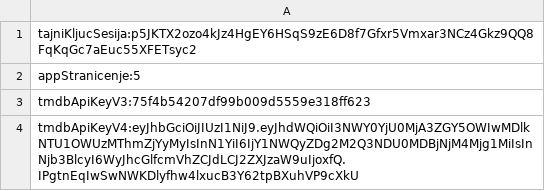
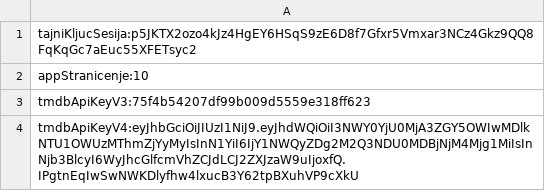
Before and after one commit to adumic02/RWA2023adumic21, a CSV file: rwa_adumic21_conf.csv, drawn as a sheet.

Commit message:
odrađeno appStranicenje

```diff
--- a/rwa_adumic21_conf.csv
+++ b/rwa_adumic21_conf.csv
@@ -1,3 +1,3 @@
 tajniKljucSesija:p5JKTX2ozo4kJz4HgEY6HSqS9zE6D8f7Gfxr5Vmxar3NCz4Gkz9QQ8FqKqGc7aEuc55XFETsyc2
-appStranicenje:5
+appStranicenje:10
 tmdbApiKeyV3:75f4b54207df99b009d5559e318ff623
```
Also changed, not shown: 6 other files.
